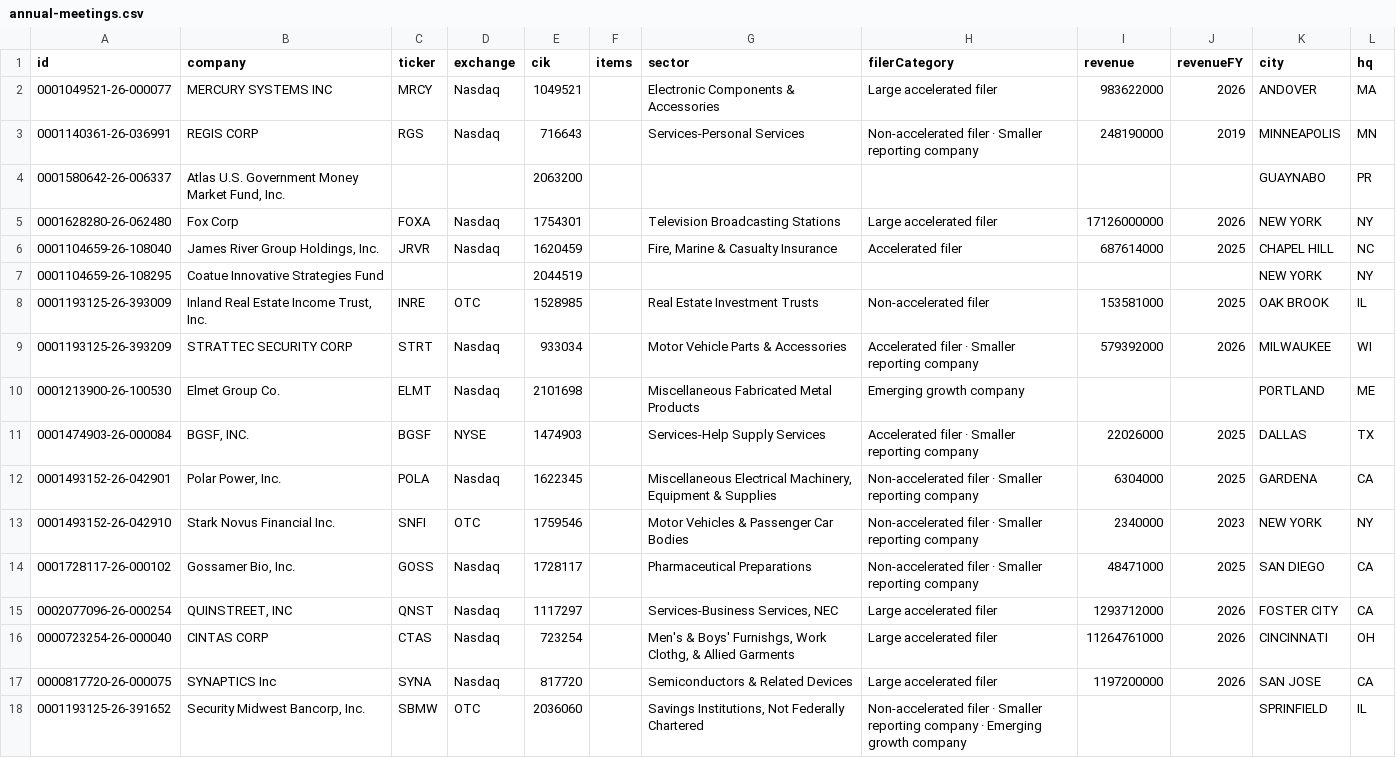
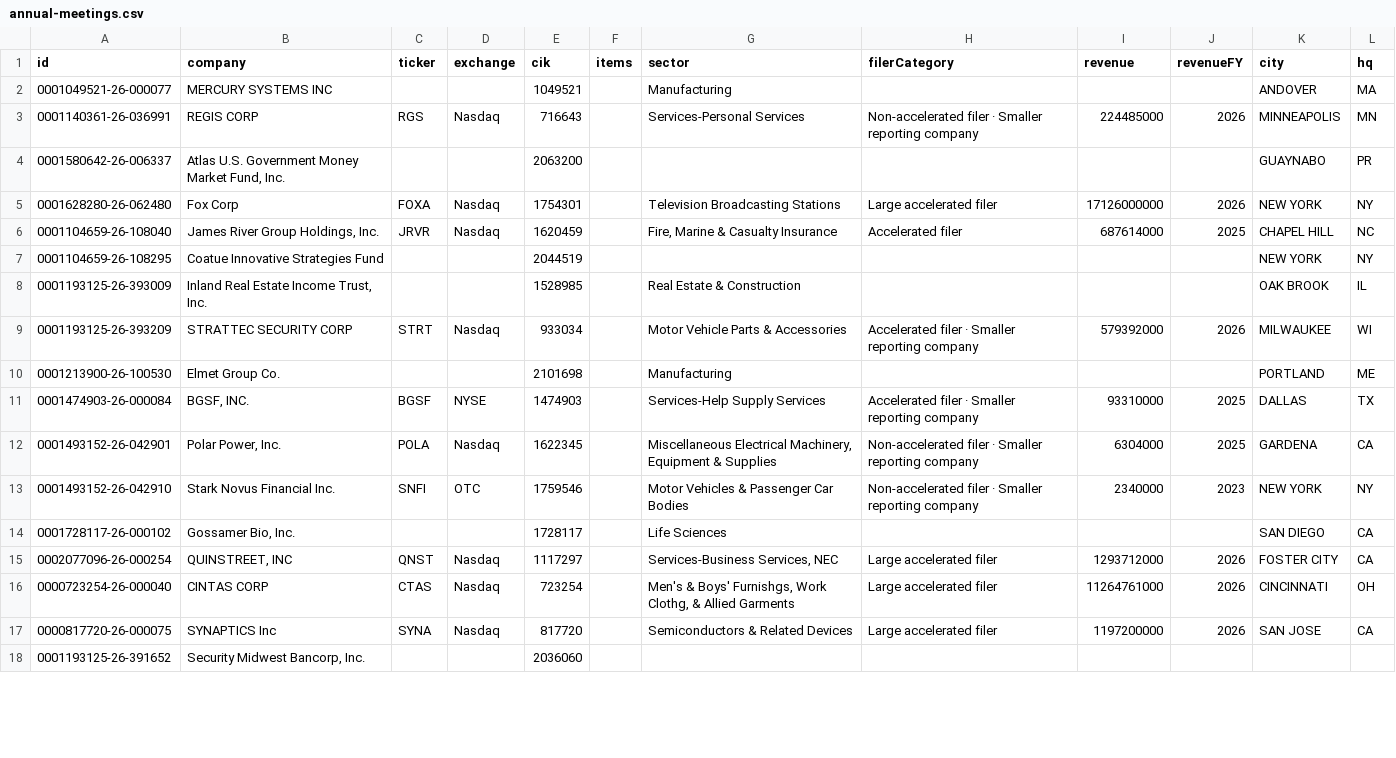
Before and after one commit to HuangGoodmanAgency/filing-boards, a CSV file: data/annual-meetings.csv, drawn as a sheet; only a part is shown; the diff covers the shown part only; the diff names each change by its address in the sheet, - before the commit and + after, or states it on an @@ line.

```diff
--- a/data/annual-meetings.csv
+++ b/data/annual-meetings.csv
-C2 (ticker): MRCY
+C2 (ticker): (empty)
-D2 (exchange): Nasdaq
+D2 (exchange): (empty)
-G2 (sector): Electronic Components & Accessories
+G2 (sector): Manufacturing
-H2 (filerCategory): Large accelerated filer
+H2 (filerCategory): (empty)
-I2 (revenue): 983622000
+I2 (revenue): (empty)
-J2 (revenueFY): 2026
+J2 (revenueFY): (empty)
-I3 (revenue): 248190000
+I3 (revenue): 224485000
-J3 (revenueFY): 2019
+J3 (revenueFY): 2026
-C8 (ticker): INRE
+C8 (ticker): (empty)
-D8 (exchange): OTC
+D8 (exchange): (empty)
-G8 (sector): Real Estate Investment Trusts
+G8 (sector): Real Estate & Construction
-H8 (filerCategory): Non-accelerated filer
+H8 (filerCategory): (empty)
-I8 (revenue): 153581000
+I8 (revenue): (empty)
-J8 (revenueFY): 2025
+J8 (revenueFY): (empty)
-C10 (ticker): ELMT
+C10 (ticker): (empty)
-D10 (exchange): Nasdaq
+D10 (exchange): (empty)
-G10 (sector): Miscellaneous Fabricated Metal Products
+G10 (sector): Manufacturing
-H10 (filerCategory): Emerging growth company
+H10 (filerCategory): (empty)
-I11 (revenue): 22026000
+I11 (revenue): 93310000
-C14 (ticker): GOSS
+C14 (ticker): (empty)
-D14 (exchange): Nasdaq
+D14 (exchange): (empty)
-G14 (sector): Pharmaceutical Preparations
+G14 (sector): Life Sciences
-H14 (filerCategory): Non-accelerated filer · Smaller reporting company
+H14 (filerCategory): (empty)
-I14 (revenue): 48471000
+I14 (revenue): (empty)
-J14 (revenueFY): 2025
+J14 (revenueFY): (empty)
-C18 (ticker): SBMW
+C18 (ticker): (empty)
-D18 (exchange): OTC
+D18 (exchange): (empty)
-G18 (sector): Savings Institutions, Not Federally Chartered
+G18 (sector): (empty)
-H18 (filerCategory): Non-accelerated filer · Smaller reporting company · Emerging growth company
+H18 (filerCategory): (empty)
-K18 (city): SPRINFIELD
+K18 (city): (empty)
-L18 (hq): IL
+L18 (hq): (empty)
```
Also changed, not shown: 46 edited cells elsewhere in this file, data/agreements.csv, data/charter-amendments.csv, 15 other files.
